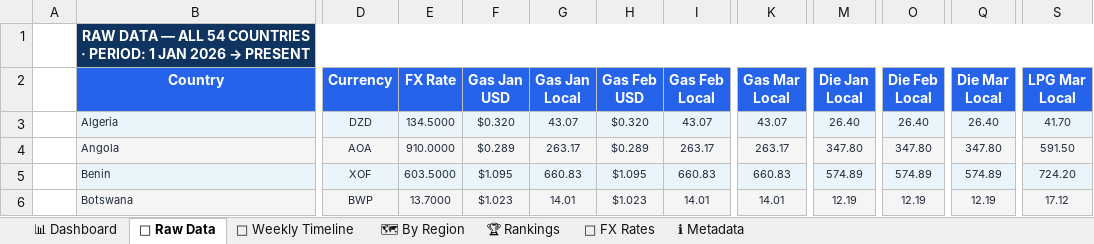
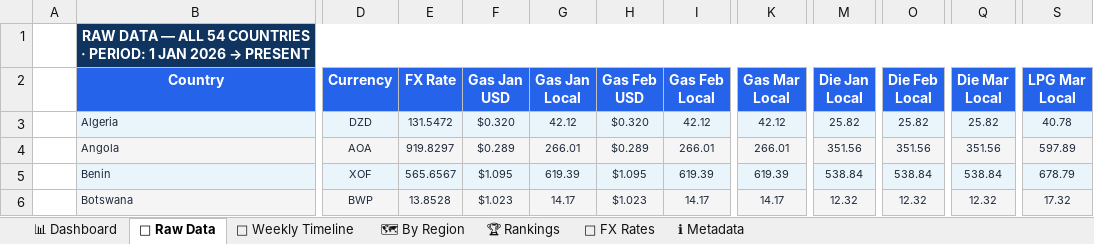
Before and after one commit to Data-Innovation-For-Africa/africa-fuel-tracker, an Excel workbook: docs/africa_fuel_prices.xlsx, sheet 📁 Raw Data, drawn as a sheet; only a part is shown, gaps mark what is left out; values as stored, in another font and other column widths than the file's, no borders; conditional formats not drawn; the diff covers the shown part only; the diff names each change by its address in the sheet, - before the commit and + after, or states it on an @@ line.

```diff
--- a/docs/africa_fuel_prices.xlsx (sheet 📁 Raw Data)
+++ b/docs/africa_fuel_prices.xlsx (sheet 📁 Raw Data)
-E3 (FX Rate): 134.5000
+E3 (FX Rate): 131.5472
-G3 (Gas Jan Local): 43.07
+G3 (Gas Jan Local): 42.12
-I3 (Gas Feb Local): 43.07
+I3 (Gas Feb Local): 42.12
-K3 (Gas Mar Local): 43.07
+K3 (Gas Mar Local): 42.12
-M3 (Die Jan Local): 26.40
+M3 (Die Jan Local): 25.82
-O3 (Die Feb Local): 26.40
+O3 (Die Feb Local): 25.82
-Q3 (Die Mar Local): 26.40
+Q3 (Die Mar Local): 25.82
-S3 (LPG Mar Local): 41.70
+S3 (LPG Mar Local): 40.78
-E4 (FX Rate): 910.0000
+E4 (FX Rate): 919.8297
-G4 (Gas Jan Local): 263.17
+G4 (Gas Jan Local): 266.01
-I4 (Gas Feb Local): 263.17
+I4 (Gas Feb Local): 266.01
-K4 (Gas Mar Local): 263.17
+K4 (Gas Mar Local): 266.01
-M4 (Die Jan Local): 347.80
+M4 (Die Jan Local): 351.56
-O4 (Die Feb Local): 347.80
+O4 (Die Feb Local): 351.56
-Q4 (Die Mar Local): 347.80
+Q4 (Die Mar Local): 351.56
-S4 (LPG Mar Local): 591.50
+S4 (LPG Mar Local): 597.89
-E5 (FX Rate): 603.5000
+E5 (FX Rate): 565.6567
-G5 (Gas Jan Local): 660.83
+G5 (Gas Jan Local): 619.39
-I5 (Gas Feb Local): 660.83
+I5 (Gas Feb Local): 619.39
-K5 (Gas Mar Local): 660.83
+K5 (Gas Mar Local): 619.39
-M5 (Die Jan Local): 574.89
+M5 (Die Jan Local): 538.84
-O5 (Die Feb Local): 574.89
+O5 (Die Feb Local): 538.84
-Q5 (Die Mar Local): 574.89
+Q5 (Die Mar Local): 538.84
-S5 (LPG Mar Local): 724.20
+S5 (LPG Mar Local): 678.79
-E6 (FX Rate): 13.7000
+E6 (FX Rate): 13.8528
-G6 (Gas Jan Local): 14.01
+G6 (Gas Jan Local): 14.17
-I6 (Gas Feb Local): 14.01
+I6 (Gas Feb Local): 14.17
-K6 (Gas Mar Local): 14.01
+K6 (Gas Mar Local): 14.17
-M6 (Die Jan Local): 12.19
+M6 (Die Jan Local): 12.32
-O6 (Die Feb Local): 12.19
+O6 (Die Feb Local): 12.32
-Q6 (Die Mar Local): 12.19
+Q6 (Die Mar Local): 12.32
-S6 (LPG Mar Local): 17.12
+S6 (LPG Mar Local): 17.32
```
Also changed, not shown: 304 edited cells elsewhere in this sheet, sheet 📊 Dashboard, sheet 🗺 By Region, sheet 📅 Weekly Timeline, sheet 💱 FX Rates, sheet 🏆 Rankings, sheet ℹ Metadata, 3 other files.
